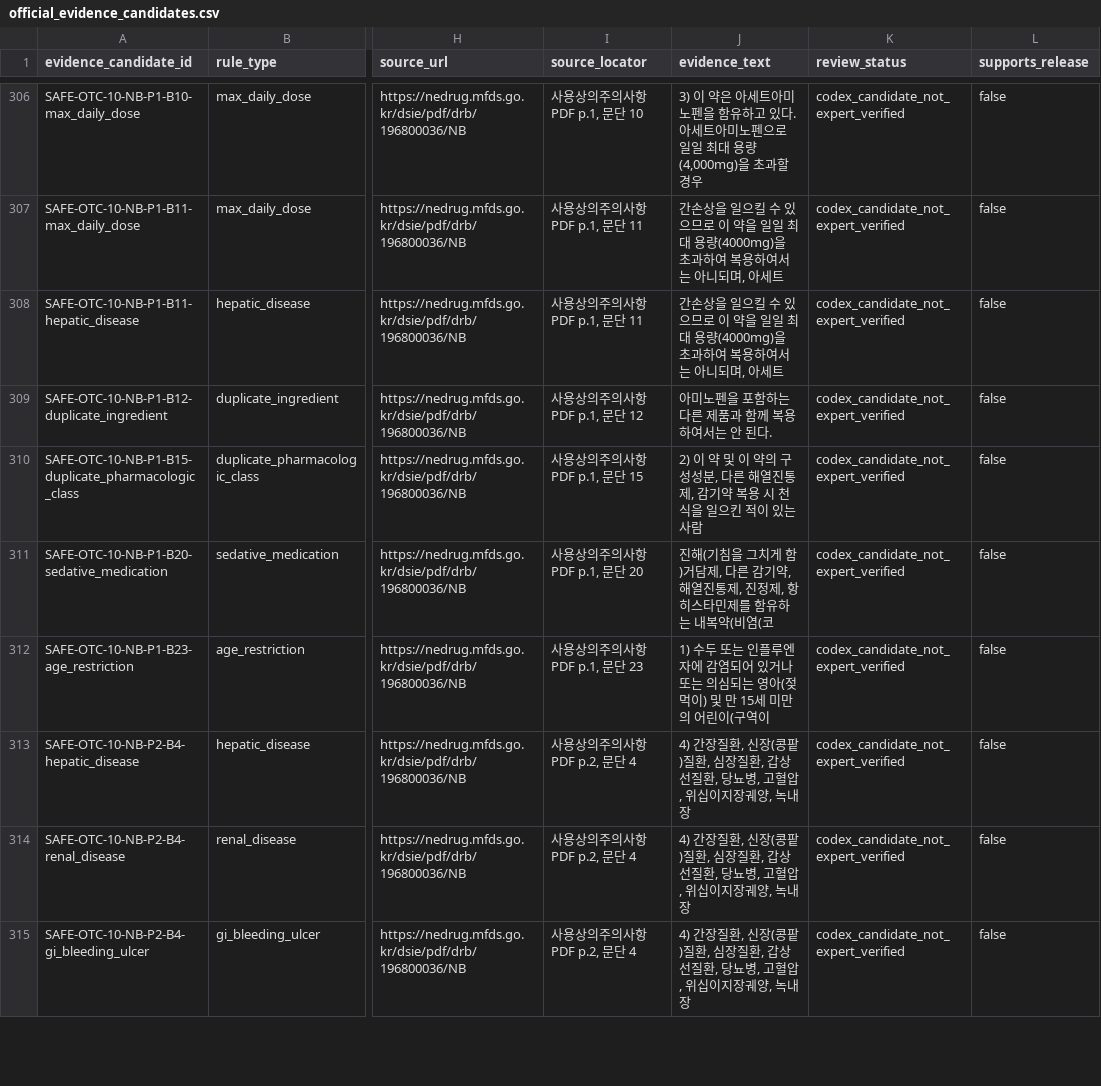
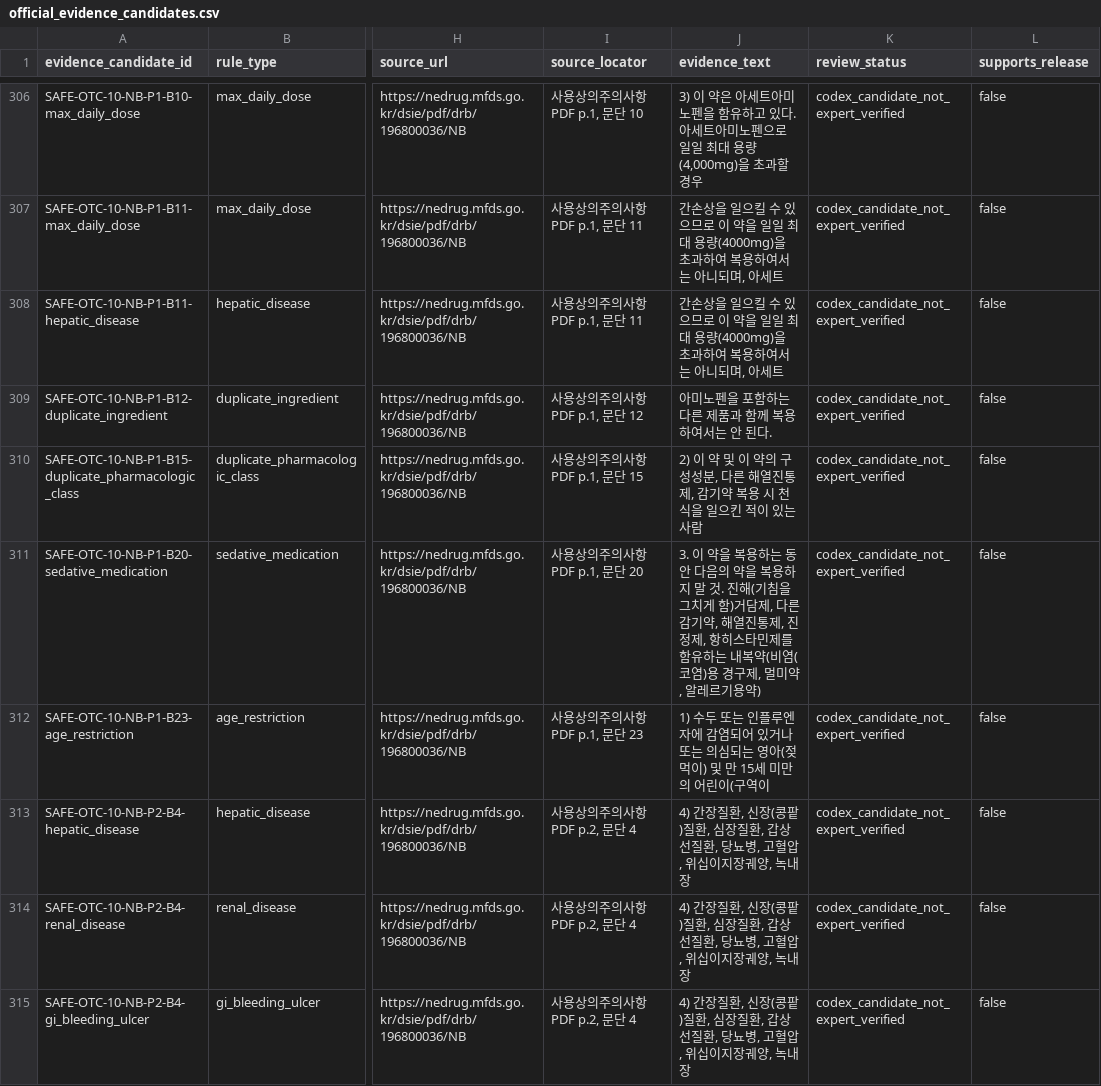
Before and after one commit to yeohj0710/otc-nutrient-safety-engine, a CSV file: research_v3/otc/rules/official_evidence_candidates.csv, drawn as a sheet; only a part is shown, gaps mark what is left out; the diff covers the shown part only; the diff names each change by its address in the sheet, - before the commit and + after, or states it on an @@ line.

Commit message:
feat: connect OTC evidence and catalog research

```diff
--- a/research_v3/otc/rules/official_evidence_candidates.csv
+++ b/research_v3/otc/rules/official_evidence_candidates.csv
-J311 (evidence_text): 진해(기침을 그치게 함)거담제, 다른 감기약, 해열진통제, 진정제, 항히스타민제를 함유하는 내복약(비염(코
+J311 (evidence_text): 3. 이 약을 복용하는 동안 다음의 약을 복용하지 말 것. 진해(기침을 그치게 함)거담제, 다른 감기약, 해열진통제, 진정제, 항히스타민제를 함유하는 내복약(비염(코염)용 경구제, 멀미약, 알레르기용약)
```
Also changed, not shown: 6 edited cells elsewhere in this file, research_v3/otc/rules/rule_evidence_shortlist.csv, 48 other files.
